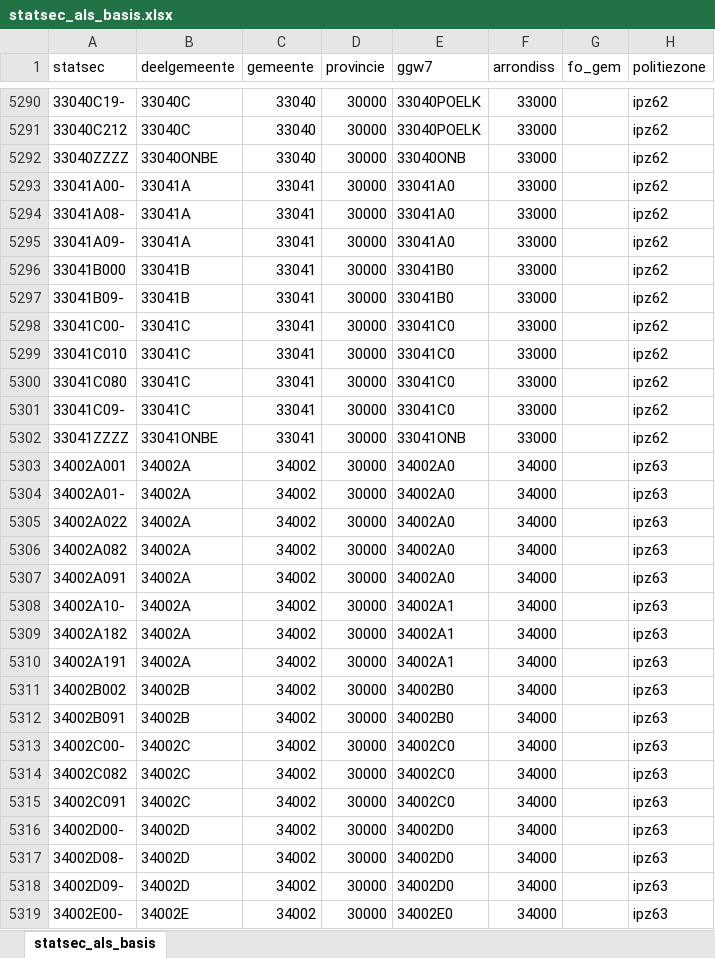
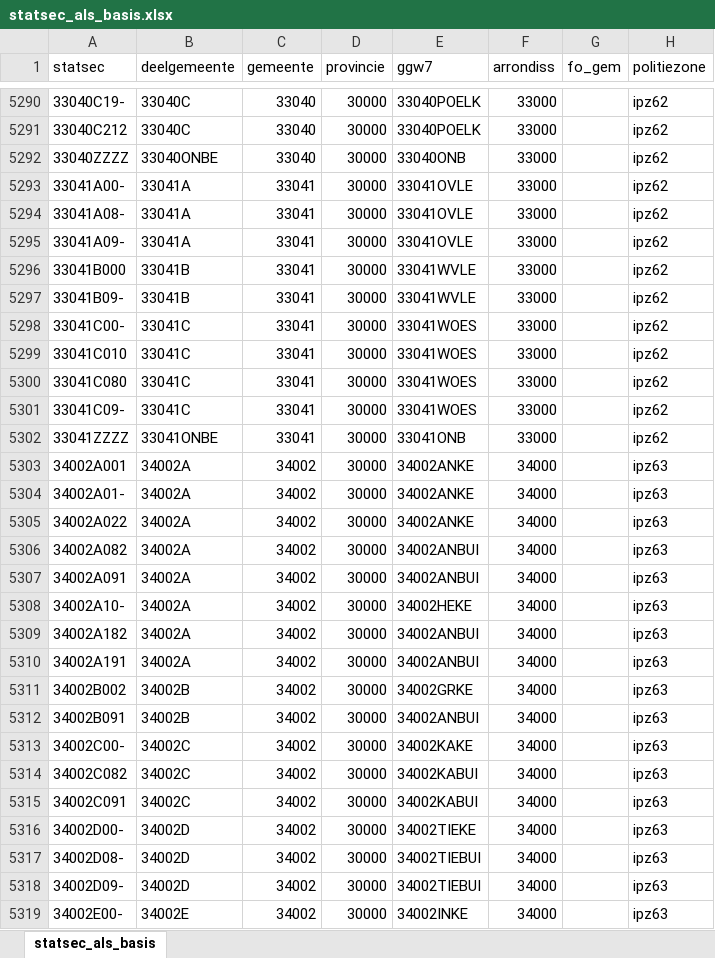
Before and after one commit to provinciesincijfers/gebiedsniveaus, an Excel workbook: verzamelbestanden/statsec_als_basis.xlsx, sheet statsec_als_basis, drawn as a sheet; only a part is shown, gaps mark what is left out; values as stored, in another font and other column widths than the file's, no borders; the diff covers the shown part only; the diff names each change by its address in the sheet, - before the commit and + after, or states it on an @@ line.

```diff
--- a/verzamelbestanden/statsec_als_basis.xlsx (sheet statsec_als_basis)
+++ b/verzamelbestanden/statsec_als_basis.xlsx (sheet statsec_als_basis)
-E5293:E5295 (ggw7): 33041A0
+E5293:E5295 (ggw7): 33041OVLE
-E5296:E5297 (ggw7): 33041B0
+E5296:E5297 (ggw7): 33041WVLE
-E5298:E5301 (ggw7): 33041C0
+E5298:E5301 (ggw7): 33041WOES
-E5303:E5305 (ggw7): 34002A0
+E5303:E5305 (ggw7): 34002ANKE
-E5306:E5307 (ggw7): 34002A0
+E5306:E5307 (ggw7): 34002ANBUI
-E5308 (ggw7): 34002A1
+E5308 (ggw7): 34002HEKE
-E5309:E5310 (ggw7): 34002A1
+E5309:E5310 (ggw7): 34002ANBUI
-E5311 (ggw7): 34002B0
+E5311 (ggw7): 34002GRKE
-E5312 (ggw7): 34002B0
+E5312 (ggw7): 34002ANBUI
-E5313 (ggw7): 34002C0
+E5313 (ggw7): 34002KAKE
-E5314:E5315 (ggw7): 34002C0
+E5314:E5315 (ggw7): 34002KABUI
-E5316 (ggw7): 34002D0
+E5316 (ggw7): 34002TIEKE
-E5317:E5318 (ggw7): 34002D0
+E5317:E5318 (ggw7): 34002TIEBUI
-E5319 (ggw7): 34002E0
+E5319 (ggw7): 34002INKE
```
Also changed, not shown: 440 edited cells elsewhere in this sheet, verzamelbestanden/statsec2019_als_basis.xlsx, verzamelbestanden/verwerkt_alle_gebiedsniveaus.xlsx, 1 other file.
